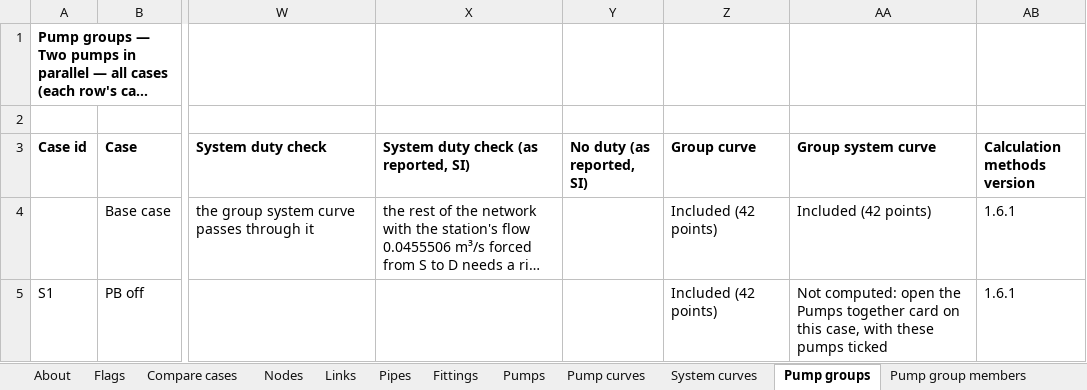
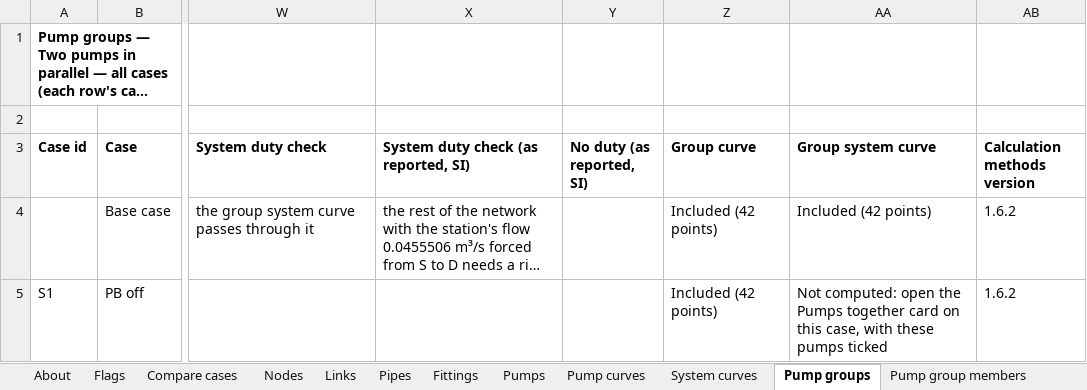
Before and after one commit to ccirone2/opensolve-pipe, an Excel workbook: apps/web/src/lib/utils/__fixtures__/export-pump-groups.xlsx, sheet Pump groups, drawn as a sheet; only a part is shown, gaps mark what is left out; long unchanged cells end in …; values as stored, in another font and other column widths than the file's, no borders; the diff names each change by its address in the sheet, - before the commit and + after, or states it on an @@ line.

```diff
--- a/apps/web/src/lib/utils/__fixtures__/export-pump-groups.xlsx (sheet Pump groups)
+++ b/apps/web/src/lib/utils/__fixtures__/export-pump-groups.xlsx (sheet Pump groups)
-AB4:AB5 (Calculation methods version): 1.6.1
+AB4:AB5 (Calculation methods version): 1.6.2
```
Also changed, not shown: sheet Methods, sheet About, apps/web/src/lib/utils/__fixtures__/export-results.xlsx, 18 other files.
